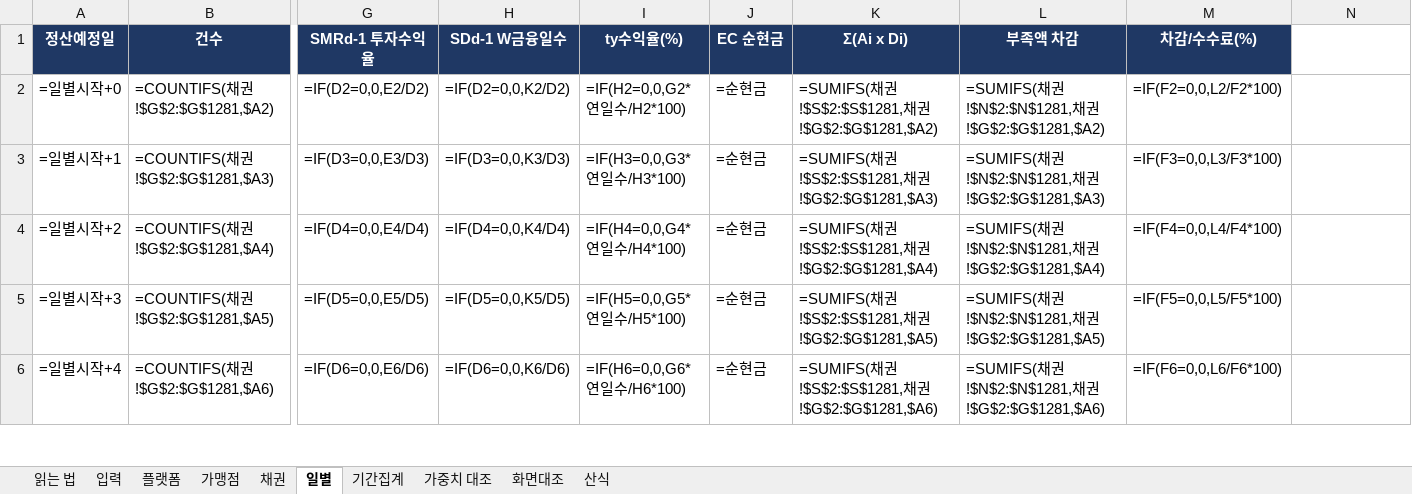
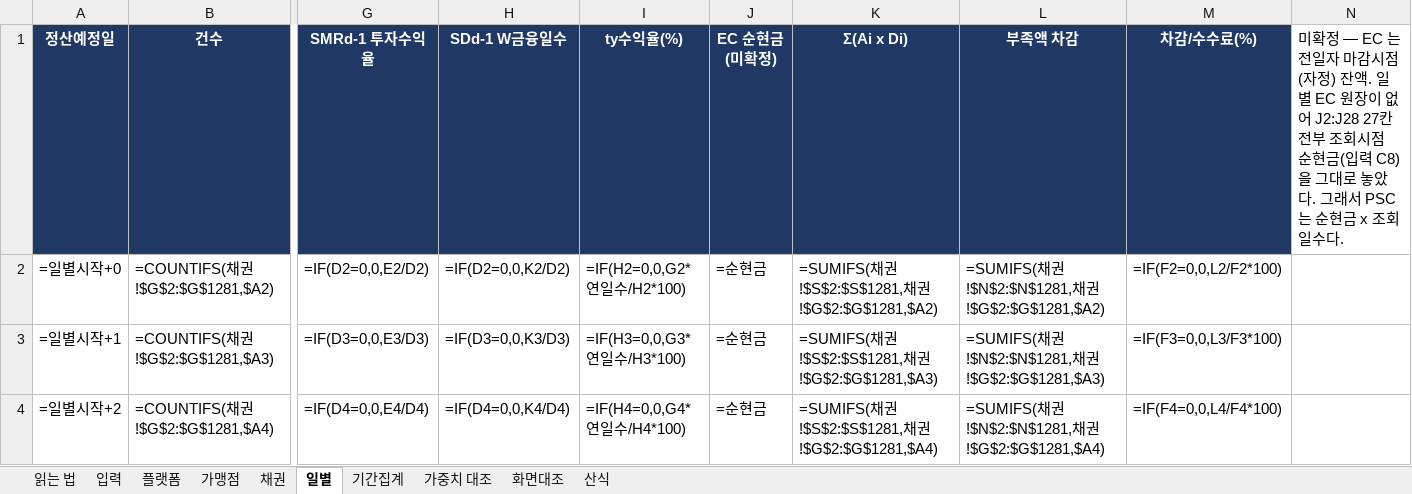
Before and after one commit to Joo2n/payhug-prototype, an Excel workbook: payhug-spec/_pipeline/investor_admin/검산_투자자어드민_20260901_유휴25.xlsx, sheet 일별, drawn as a sheet; only a part is shown, gaps mark what is left out; the shorter side is filled out with more unchanged rows; values as stored, in another font and other column widths than the file's, no borders; formulas without a stored value are shown as written; the diff names each change by its address in the sheet, - before the commit and + after, or states it on an @@ line.

```diff
--- a/payhug-spec/_pipeline/investor_admin/검산_투자자어드민_20260901_유휴25.xlsx (sheet 일별)
+++ b/payhug-spec/_pipeline/investor_admin/검산_투자자어드민_20260901_유휴25.xlsx (sheet 일별)
-J1: EC 순현금
+J1: EC 순현금 (미확정)
-N1: (empty)
+N1: 미확정 — EC 는 전일자 마감시점(자정) 잔액. 일별 EC 원장이 없어 J2:J28 27칸 전부 조회시점 순현금(입력 C8)을 그대로 놓았다. 그래서 PSC 는 순현금 x 조회 일수다.
```
Also changed, not shown: sheet 읽는 법, sheet 화면대조, sheet 기간집계, sheet 산식, sheet 입력, payhug-spec/_pipeline/investor_admin/검산_투자자어드민_20260901.xlsx, payhug-spec/_pipeline/investor_admin/검산_투자자어드민_20260901_유휴20.xlsx, 5 other files.
